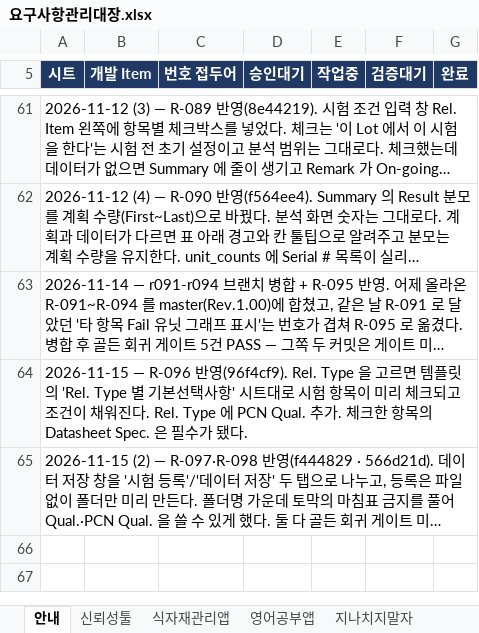
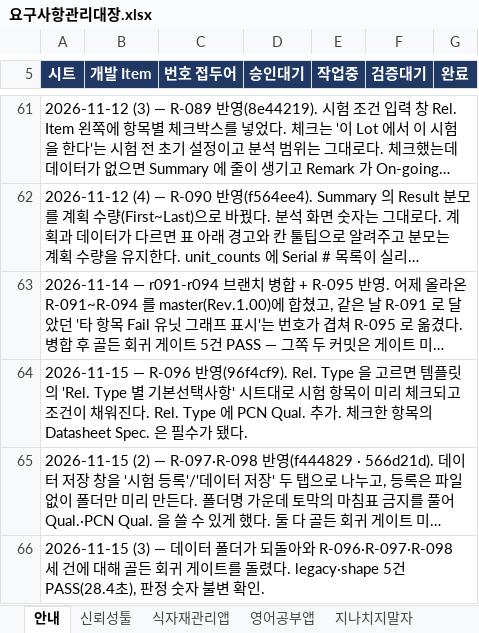
Before and after one commit to hyuck30401-coder/automation, an Excel workbook: docs/요구사항관리대장.xlsx, sheet 안내, drawn as a sheet; only a part is shown, gaps mark what is left out; long unchanged cells end in …; values as stored, in another font and other column widths than the file's, no borders; the diff names each change by its address in the sheet, - before the commit and + after, or states it on an @@ line.

```diff
--- a/docs/요구사항관리대장.xlsx (sheet 안내)
+++ b/docs/요구사항관리대장.xlsx (sheet 안내)
+row 66: 2026-11-15 (3) — 데이터 폴더가 되돌아와 R-096·R-097·R-098 세 건에 대해 골든 회귀 게이트를 돌렸다. legacy·shape 5건 PASS(28.4초), 판정 숫자 불변 확인.
```
Also changed, not shown: sheet 신뢰성툴.
